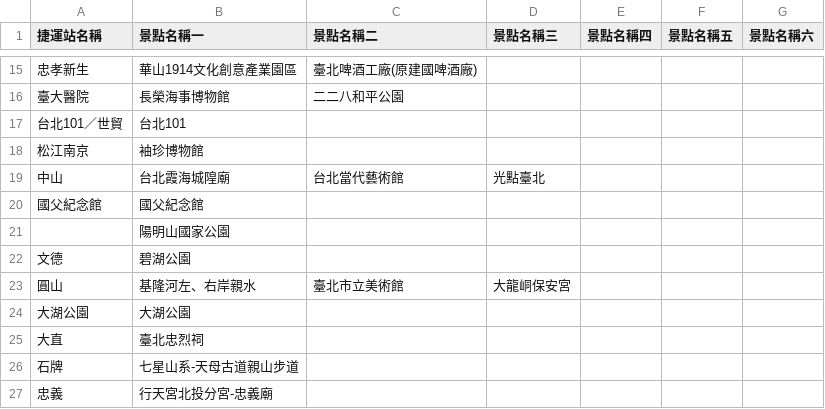
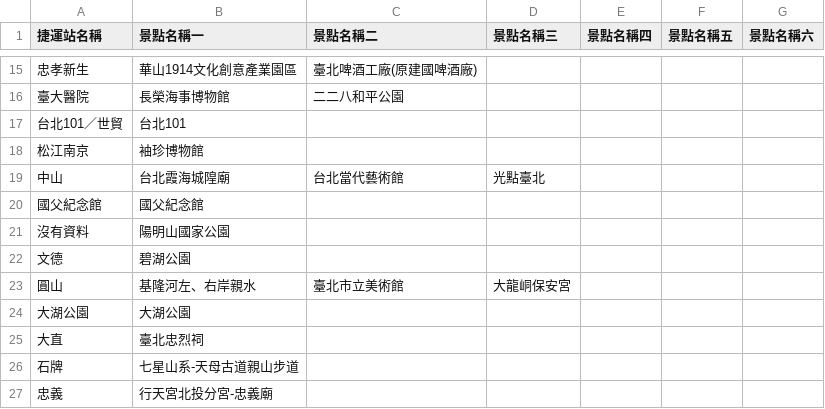
Before and after one commit to steward379/odyssey, a CSV file: week3/mrt.csv, drawn as a sheet; only a part is shown, gaps mark what is left out.

Commit message:
Week4 completed - main program - templates - static     - css     - images
OTHERS:
- selenum-ref : selenium reference
- Week2 Optimization exploration
- Week3 Optimization & primitives

```diff
--- a/week3/mrt.csv
+++ b/week3/mrt.csv
@@ -20,3 +20,3 @@
 國父紀念館,國父紀念館
-,陽明山國家公園
+沒有資料,陽明山國家公園
 文德,碧湖公園
```
Also changed, not shown: 22 other files.
